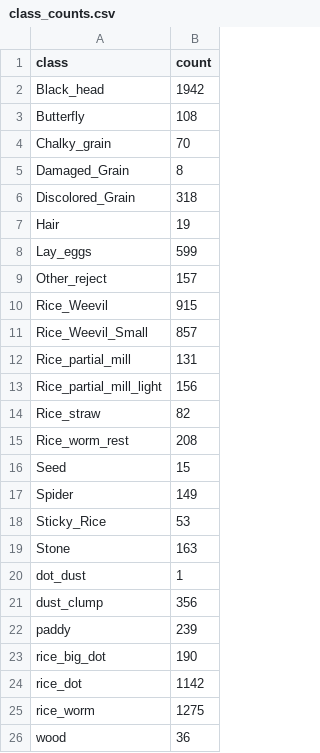
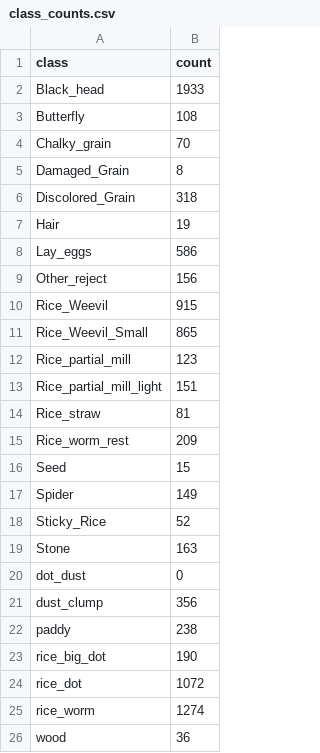
Before and after one commit to codestk/yoloTrain, a CSV file: rice_audit_v2_output/class_counts.csv, drawn as a sheet.

```diff
--- a/rice_audit_v2_output/class_counts.csv
+++ b/rice_audit_v2_output/class_counts.csv
@@ -1,3 +1,3 @@
 class,count
-Black_head,1942
+Black_head,1933
 Butterfly,108
@@ -7,20 +7,20 @@ Discolored_Grain,318
 Hair,19
-Lay_eggs,599
-Other_reject,157
+Lay_eggs,586
+Other_reject,156
 Rice_Weevil,915
-Rice_Weevil_Small,857
-Rice_partial_mill,131
-Rice_partial_mill_light,156
-Rice_straw,82
-Rice_worm_rest,208
+Rice_Weevil_Small,865
+Rice_partial_mill,123
+Rice_partial_mill_light,151
+Rice_straw,81
+Rice_worm_rest,209
 Seed,15
 Spider,149
-Sticky_Rice,53
+Sticky_Rice,52
 Stone,163
-dot_dust,1
+dot_dust,0
 dust_clump,356
-paddy,239
+paddy,238
 rice_big_dot,190
-rice_dot,1142
-rice_worm,1275
+rice_dot,1072
+rice_worm,1274
 wood,36
```
Also changed, not shown: champion/history.csv, 5 other files.
